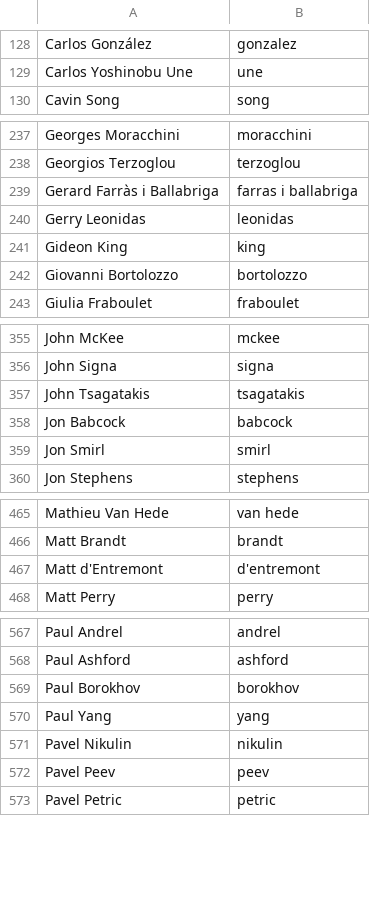
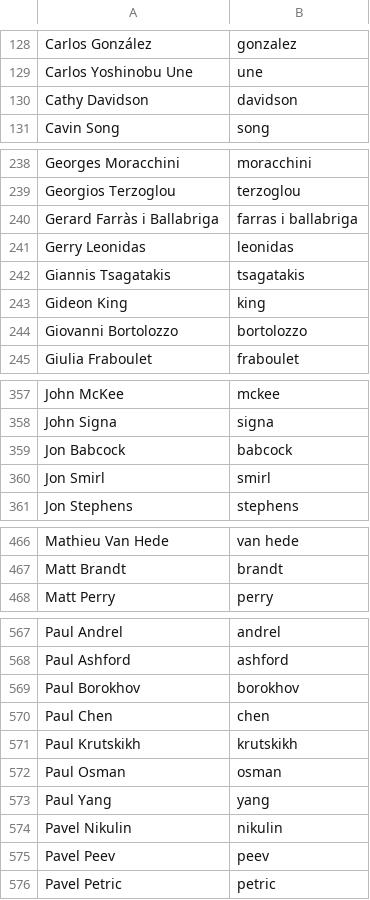
Before and after one commit to twse/random-stuff, a CSV file: names.csv, drawn as a sheet; only a part is shown, gaps mark what is left out; removed rows and columns are numbered as before the commit, all else as after; the diff names each change by its address in the sheet, - before the commit and + after, or states it on an @@ line.

Commit message:
Updated names

```diff
--- a/names.csv
+++ b/names.csv
+row 130: Cathy Davidson | davidson
+row 242: Giannis Tsagatakis | tsagatakis
-row 357: John Tsagatakis | tsagatakis
-row 467: Matt d'Entremont | d'entremont
+row 570: Paul Chen | chen
+row 571: Paul Krutskikh | krutskikh
+row 572: Paul Osman | osman
```
